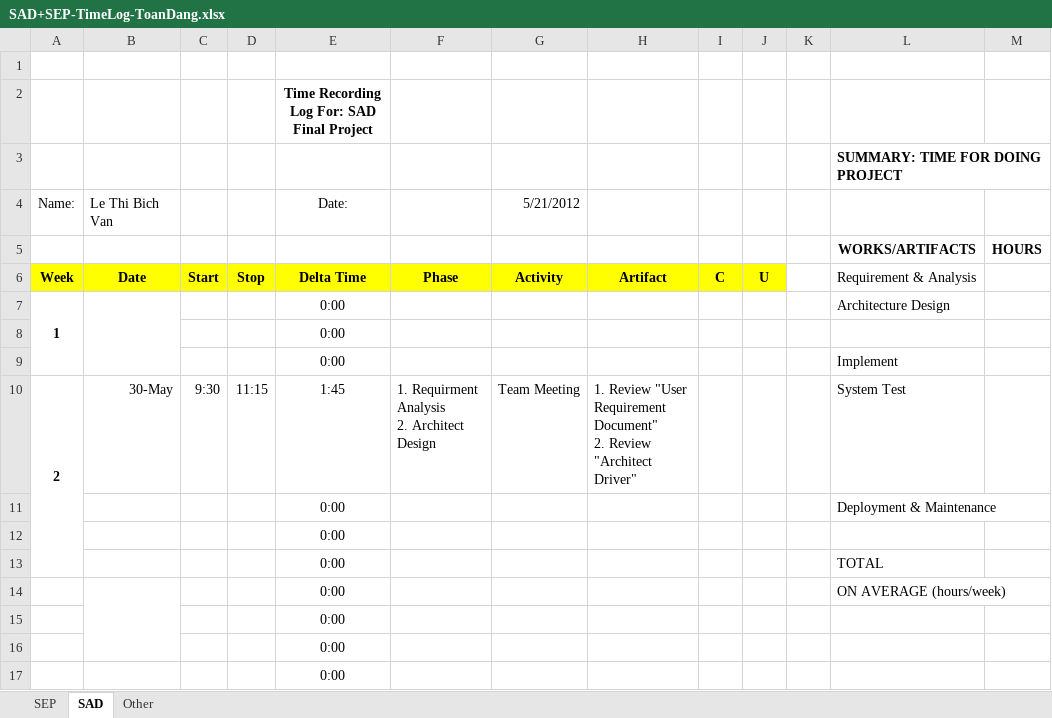
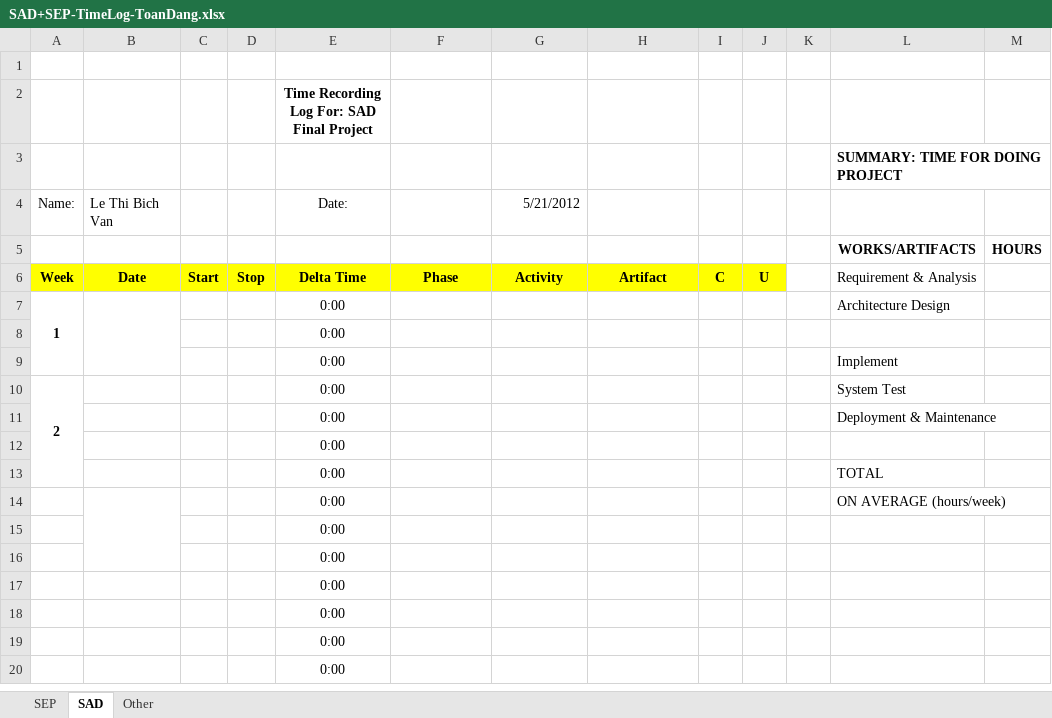
Before and after one commit to T138384/vlu-k15t1-team11, an Excel workbook: Time Log for SAD + SEP/SAD+SEP-TimeLog-ToanDang.xlsx, sheet SAD, drawn as a sheet; only a part is shown; the shorter side is filled out with more unchanged rows; values as stored, in another font and other column widths than the file's, no borders; removed rows and columns are numbered as before the commit, all else as after; ↵ is a line break in a cell; the diff names each change by its address in the sheet, - before the commit and + after, or states it on an @@ line.

```diff
--- a/Time Log for SAD + SEP/SAD+SEP-TimeLog-ToanDang.xlsx (sheet SAD)
+++ b/Time Log for SAD + SEP/SAD+SEP-TimeLog-ToanDang.xlsx (sheet SAD)
-row 10: 2 | 30-May | 9:30 | 11:15 | 1:45 | 1. Requirment Analysis ↵ 2. Architect Design | Team Meeting | 1. Review "User Requirement Document" ↵ 2. Review "Architect Driver" |  |  |  | System Test
+row 10: 2 |  |  |  | 0:00 |  |  |  |  |  |  | System Test
```
